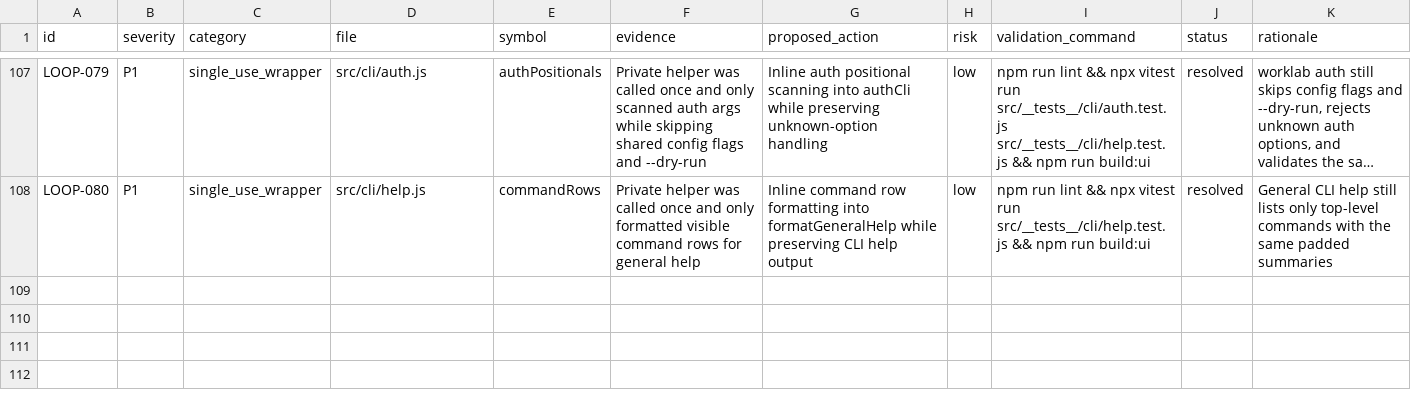
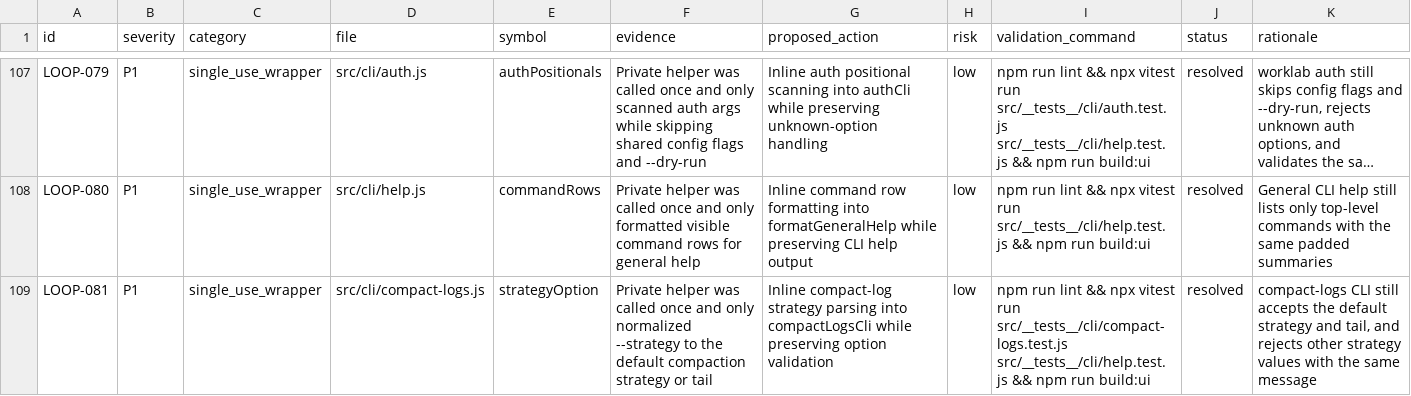
Before and after one commit to robertsreberski/worklab, a CSV file: .cleanup/CLEANUP_INVENTORY.csv, drawn as a sheet; only a part is shown, gaps mark what is left out; long unchanged cells end in ….

Commit message:
Inline compact log strategy parsing

```diff
--- a/.cleanup/CLEANUP_INVENTORY.csv
+++ b/.cleanup/CLEANUP_INVENTORY.csv
@@ -108 +108,2 @@ id,severity,category,file,symbol,evidence,proposed_action,risk,validation_comman
 "LOOP-080","P1","single_use_wrapper","src/cli/help.js","commandRows","Private helper was called once and only formatted visible command rows for general help","Inline command row formatting into formatGeneralHelp while preserving CLI help output","low","npm run lint && npx vitest run src/__tests__/cli/help.test.js && npm run build:ui","resolved","General CLI help still lists only top-level commands with the same padded summaries"
+"LOOP-081","P1","single_use_wrapper","src/cli/compact-logs.js","strategyOption","Private helper was called once and only normalized --strategy to the default compaction strategy or tail","Inline compact-log strategy parsing into compactLogsCli while preserving option validation","low","npm run lint && npx vitest run src/__tests__/cli/compact-logs.test.js src/__tests__/cli/help.test.js && npm run build:ui","resolved","compact-logs CLI still accepts the default strategy and tail, and rejects other strategy values with the same message"
```
Also changed, not shown: 1 other file.
